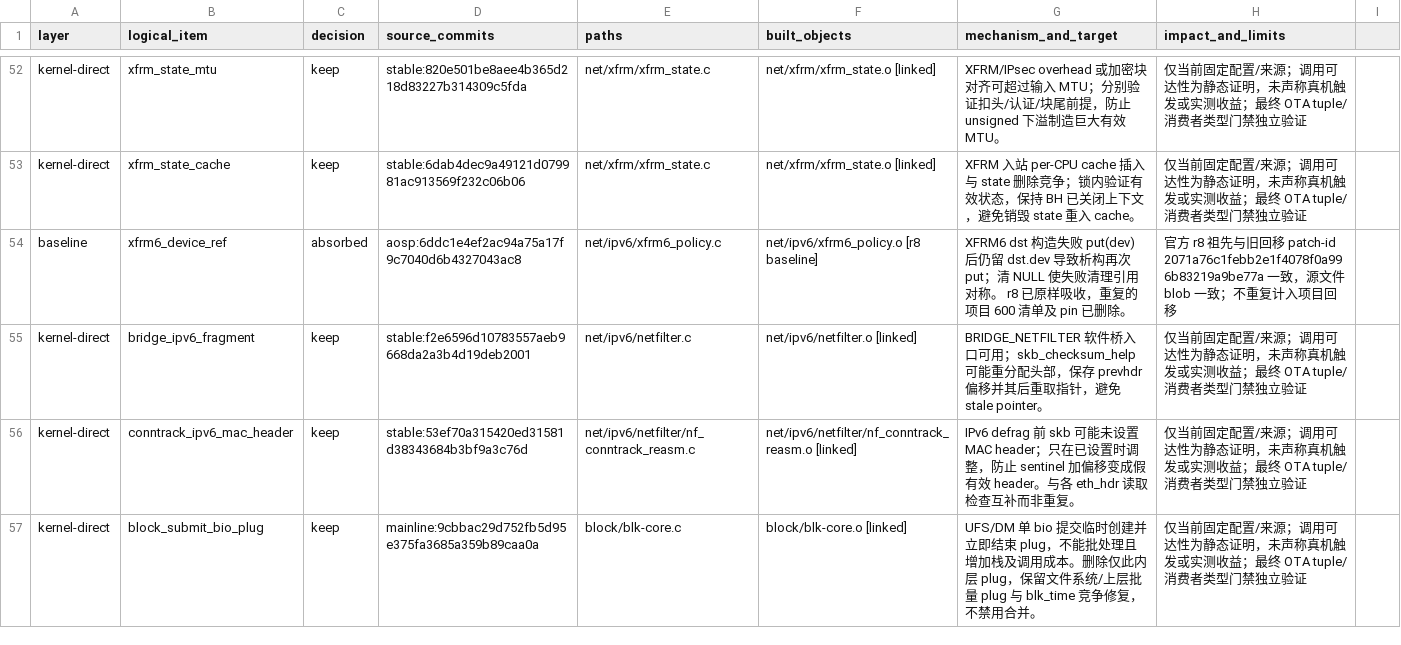
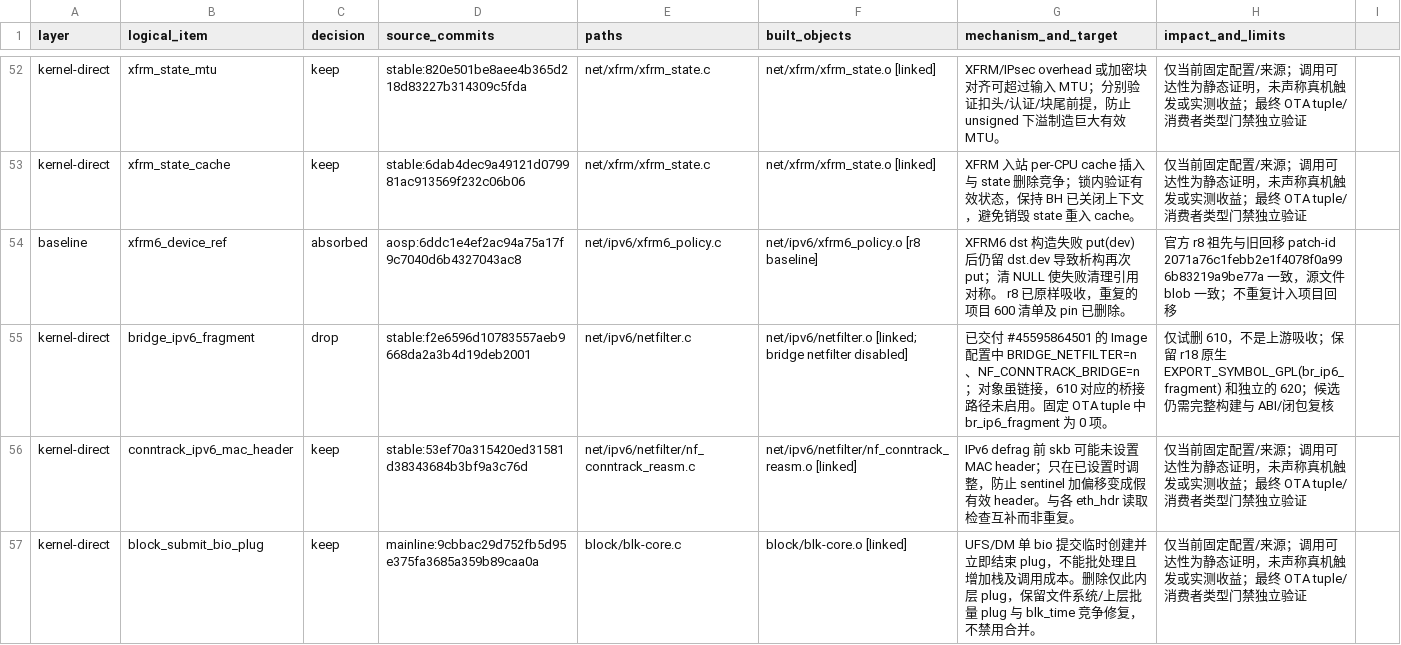
Before and after one commit to LunaKernel/LunaKernel_xiaomi_sm8850, a TSV file: patches/backports/kmi6-2026-09-quality.tsv, drawn as a sheet; only a part is shown, gaps mark what is left out.

```diff
--- a/patches/backports/kmi6-2026-09-quality.tsv
+++ b/patches/backports/kmi6-2026-09-quality.tsv
@@ -54,3 +54,3 @@ kernel-direct	xfrm_state_cache	keep	stable:6dab4dec9a49121d079981ac913569f232c06
 baseline	xfrm6_device_ref	absorbed	aosp:6ddc1e4ef2ac94a75a17f9c7040d6b4327043ac8	net/ipv6/xfrm6_policy.c	net/ipv6/xfrm6_policy.o [r8 baseline]	XFRM6 dst 构造失败 put(dev) 后仍留 dst.dev 导致析构再次 put；清 NULL 使失败清理引用对称。 r8 已原样吸收，重复的项目 600 清单及 pin 已删除。	官方 r8 祖先与旧回移 patch-id 2071a76c1febb2e1f4078f0a996b83219a9be77a 一致，源文件 blob 一致；不重复计入项目回移
-kernel-direct	bridge_ipv6_fragment	keep	stable:f2e6596d10783557aeb9668da2a3b4d19deb2001	net/ipv6/netfilter.c	net/ipv6/netfilter.o [linked]	BRIDGE_NETFILTER 软件桥入口可用；skb_checksum_help 可能重分配头部，保存 prevhdr 偏移并其后重取指针，避免 stale pointer。	仅当前固定配置/来源；调用可达性为静态证明，未声称真机触发或实测收益；最终 OTA tuple/消费者类型门禁独立验证
+kernel-direct	bridge_ipv6_fragment	drop	stable:f2e6596d10783557aeb9668da2a3b4d19deb2001	net/ipv6/netfilter.c	net/ipv6/netfilter.o [linked; bridge netfilter disabled]	已交付 #45595864501 的 Image 配置中 BRIDGE_NETFILTER=n、NF_CONNTRACK_BRIDGE=n；对象虽链接，610 对应的桥接路径未启用。固定 OTA tuple 中 br_ip6_fragment 为 0 项。	仅试删 610，不是上游吸收；保留 r18 原生 EXPORT_SYMBOL_GPL(br_ip6_fragment) 和独立的 620；候选仍需完整构建与 ABI/闭包复核
 kernel-direct	conntrack_ipv6_mac_header	keep	stable:53ef70a315420ed31581d38343684b3bf9a3c76d	net/ipv6/netfilter/nf_conntrack_reasm.c	net/ipv6/netfilter/nf_conntrack_reasm.o [linked]	IPv6 defrag 前 skb 可能未设置 MAC header；只在已设置时调整，防止 sentinel 加偏移变成假有效 header。与各 eth_hdr 读取检查互补而非重复。	仅当前固定配置/来源；调用可达性为静态证明，未声称真机触发或实测收益；最终 OTA tuple/消费者类型门禁独立验证
```
Also changed, not shown: patches/backports/kmi6-2026-09-absorption.tsv, 3 other files.
